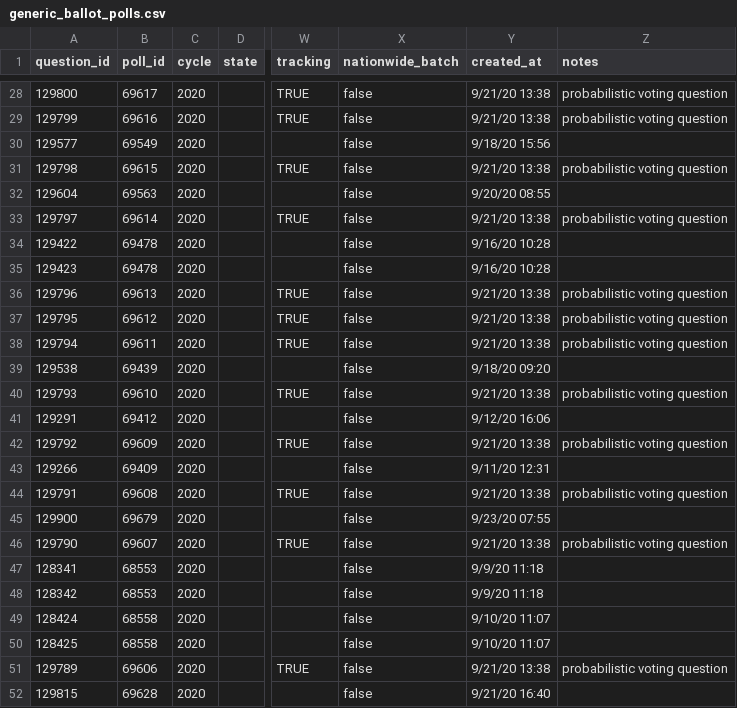
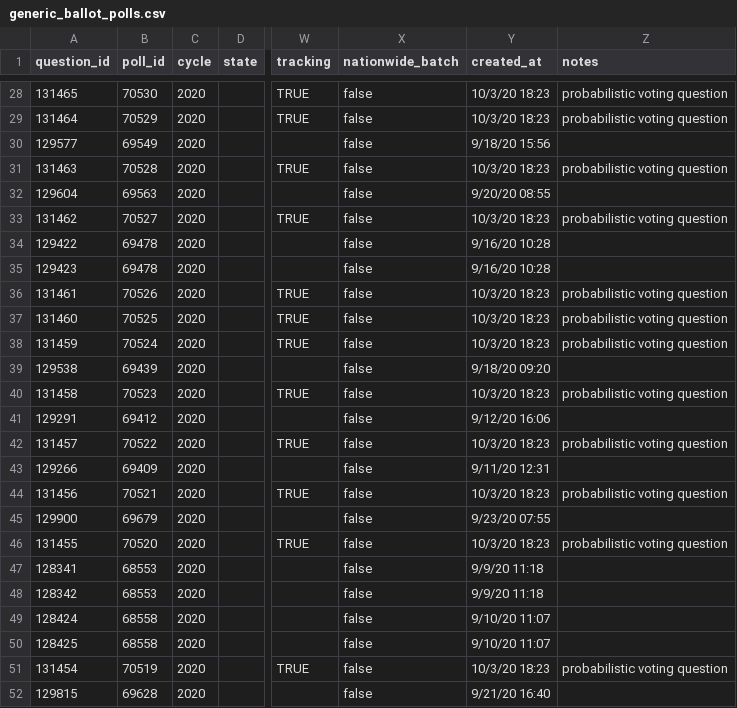
Before and after one commit to simonw/fivethirtyeight-polls, a CSV file: generic_ballot_polls.csv, drawn as a sheet; only a part is shown, gaps mark what is left out; the diff covers the shown part only; the diff names each change by its address in the sheet, - before the commit and + after, or states it on an @@ line.

```diff
--- a/generic_ballot_polls.csv
+++ b/generic_ballot_polls.csv
-A28 (question_id): 129800
+A28 (question_id): 131465
-B28 (poll_id): 69617
+B28 (poll_id): 70530
-Y28:Y29 (created_at): 9/21/20 13:38
+Y28:Y29 (created_at): 10/3/20 18:23
-A29 (question_id): 129799
+A29 (question_id): 131464
-B29 (poll_id): 69616
+B29 (poll_id): 70529
-A31 (question_id): 129798
+A31 (question_id): 131463
-B31 (poll_id): 69615
+B31 (poll_id): 70528
-Y31 (created_at): 9/21/20 13:38
+Y31 (created_at): 10/3/20 18:23
-A33 (question_id): 129797
+A33 (question_id): 131462
-B33 (poll_id): 69614
+B33 (poll_id): 70527
-Y33 (created_at): 9/21/20 13:38
+Y33 (created_at): 10/3/20 18:23
-A36 (question_id): 129796
+A36 (question_id): 131461
-B36 (poll_id): 69613
+B36 (poll_id): 70526
-Y36:Y38 (created_at): 9/21/20 13:38
+Y36:Y38 (created_at): 10/3/20 18:23
-A37 (question_id): 129795
+A37 (question_id): 131460
-B37 (poll_id): 69612
+B37 (poll_id): 70525
-A38 (question_id): 129794
+A38 (question_id): 131459
-B38 (poll_id): 69611
+B38 (poll_id): 70524
-A40 (question_id): 129793
+A40 (question_id): 131458
-B40 (poll_id): 69610
+B40 (poll_id): 70523
-Y40 (created_at): 9/21/20 13:38
+Y40 (created_at): 10/3/20 18:23
-A42 (question_id): 129792
+A42 (question_id): 131457
-B42 (poll_id): 69609
+B42 (poll_id): 70522
-Y42 (created_at): 9/21/20 13:38
+Y42 (created_at): 10/3/20 18:23
-A44 (question_id): 129791
+A44 (question_id): 131456
-B44 (poll_id): 69608
+B44 (poll_id): 70521
-Y44 (created_at): 9/21/20 13:38
+Y44 (created_at): 10/3/20 18:23
-A46 (question_id): 129790
+A46 (question_id): 131455
-B46 (poll_id): 69607
+B46 (poll_id): 70520
-Y46 (created_at): 9/21/20 13:38
+Y46 (created_at): 10/3/20 18:23
-A51 (question_id): 129789
+A51 (question_id): 131454
-B51 (poll_id): 69606
+B51 (poll_id): 70519
-Y51 (created_at): 9/21/20 13:38
+Y51 (created_at): 10/3/20 18:23
```
Also changed, not shown: 103 edited cells elsewhere in this file, 2 other files.
